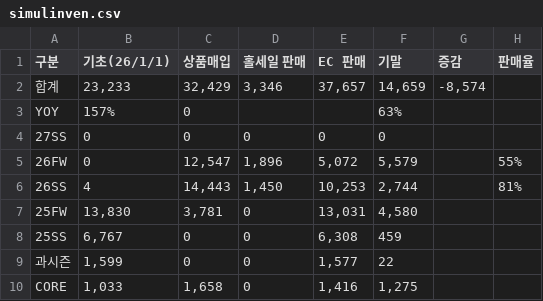
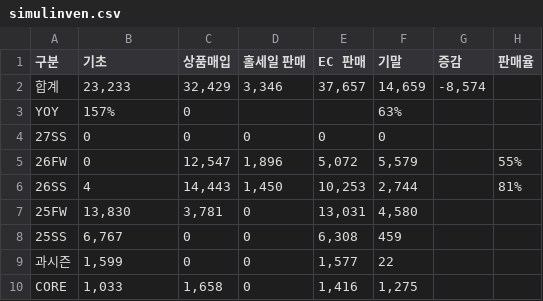
Before and after one commit to kyeongsoo88/New_stodashboard, a CSV file: frontend/public/data/simulinven.csv, drawn as a sheet.

```diff
--- a/frontend/public/data/simulinven.csv
+++ b/frontend/public/data/simulinven.csv
@@ -1,2 +1,2 @@
-구분,기초(26/1/1),상품매입,홀세일 판매,EC 판매,기말,증감,판매율
+구분,기초,상품매입,홀세일 판매,EC 판매,기말,증감,판매율
 합계,"23,233","32,429","3,346","37,657","14,659","-8,574",
```
Also changed, not shown: 2 other files.
